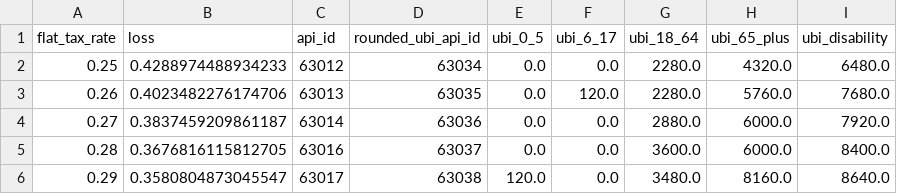
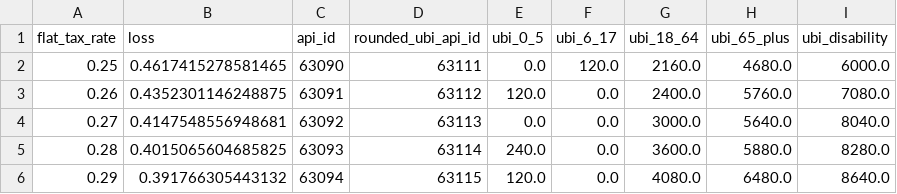
Before and after one commit to PolicyEngine/blank-slate-ubi-in-the-us, a CSV file: ubi_amounts.csv, drawn as a sheet; only a part is shown; the diff covers the shown part only.

```diff
--- a/ubi_amounts.csv
+++ b/ubi_amounts.csv
@@ -1,6 +1,6 @@
 flat_tax_rate,loss,api_id,rounded_ubi_api_id,ubi_0_5,ubi_6_17,ubi_18_64,ubi_65_plus,ubi_disability
-0.25,0.4288974488934233,63012,63034,0.0,0.0,2280.0,4320.0,6480.0
-0.26,0.4023482276174706,63013,63035,0.0,120.0,2280.0,5760.0,7680.0
-0.27,0.3837459209861187,63014,63036,0.0,0.0,2880.0,6000.0,7920.0
-0.28,0.3676816115812705,63016,63037,0.0,0.0,3600.0,6000.0,8400.0
-0.29,0.3580804873045547,63017,63038,120.0,0.0,3480.0,8160.0,8640.0
+0.25,0.4617415278581465,63090,63111,0.0,120.0,2160.0,4680.0,6000.0
+0.26,0.4352301146248875,63091,63112,120.0,0.0,2400.0,5760.0,7080.0
+0.27,0.4147548556948681,63092,63113,0.0,0.0,3000.0,5640.0,8040.0
+0.28,0.4015065604685825,63093,63114,240.0,0.0,3600.0,5880.0,8280.0
+0.29,0.391766305443132,63094,63115,120.0,0.0,4080.0,6480.0,8640.0
```
Also changed, not shown: 119 edited cells elsewhere in this file, optimisation_results.csv, 2 other files.
